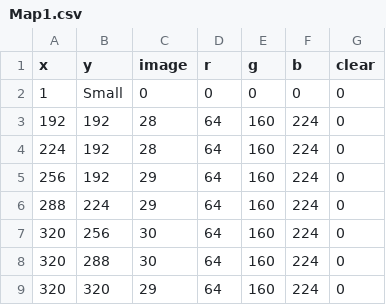
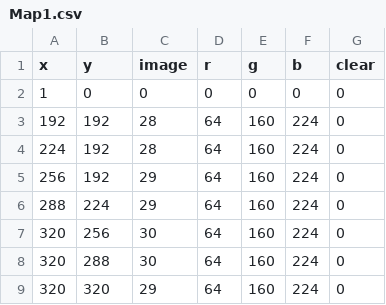
Before and after one commit to wawa1474/Drag-N-Draw-Java, a CSV file: Map1.csv, drawn as a sheet; only a part is shown.

```diff
--- a/Map1.csv
+++ b/Map1.csv
@@ -1,3 +1,3 @@
 x,y,image,r,g,b,clear
-1,Small,0,0,0,0,0
+1,0,0,0,0,0,0
 192,192,28,64,160,224,0
```
Also changed, not shown: Map2.csv, assets/tileMapInfo.csv, 1 other file.
